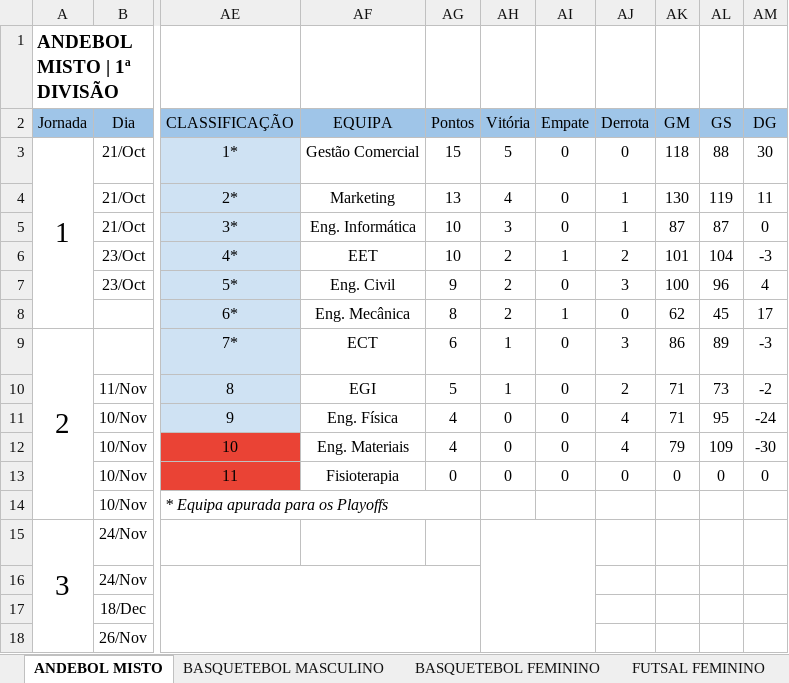
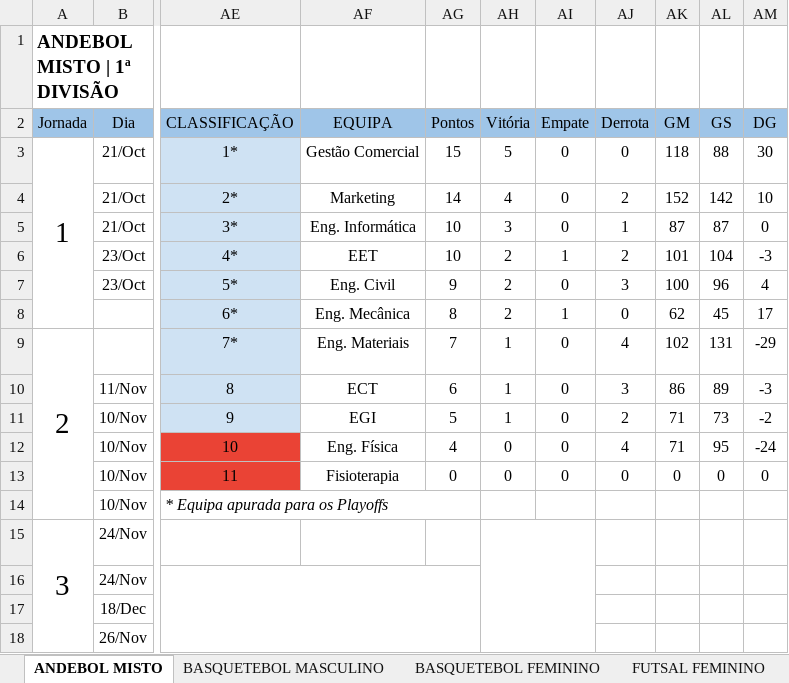
Before and after one commit to SlicF/mmr_ta-aua, an Excel workbook: src/Resultados Taça UA 25_26.xlsx, sheet ANDEBOL MISTO, drawn as a sheet; only a part is shown, gaps mark what is left out; values as stored, in another font and other column widths than the file's, no borders; charts and pictures not drawn; the diff covers the shown part only; the diff names each change by its address in the sheet, - before the commit and + after, or states it on an @@ line.

```diff
--- a/src/Resultados Taça UA 25_26.xlsx (sheet ANDEBOL MISTO)
+++ b/src/Resultados Taça UA 25_26.xlsx (sheet ANDEBOL MISTO)
-AG4 (Pontos): 13
+AG4 (Pontos): 14
-AJ4 (Derrota): 1
+AJ4 (Derrota): 2
-AK4 (GM): 130
+AK4 (GM): 152
-AL4 (GS): 119
+AL4 (GS): 142
-AM4 (DG): 11
+AM4 (DG): 10
-AF9 (EQUIPA): ECT
+AF9 (EQUIPA): Eng. Materiais
-AG9 (Pontos): 6
+AG9 (Pontos): 7
-AJ9 (Derrota): 3
+AJ9 (Derrota): 4
-AK9 (GM): 86
+AK9 (GM): 102
-AL9 (GS): 89
+AL9 (GS): 131
-AM9 (DG): -3
+AM9 (DG): -29
-AF10 (EQUIPA): EGI
+AF10 (EQUIPA): ECT
-AG10 (Pontos): 5
+AG10 (Pontos): 6
-AJ10 (Derrota): 2
+AJ10 (Derrota): 3
-AK10 (GM): 71
+AK10 (GM): 86
-AL10 (GS): 73
+AL10 (GS): 89
-AM10 (DG): -2
+AM10 (DG): -3
-AF11 (EQUIPA): Eng. Física
+AF11 (EQUIPA): EGI
-AG11 (Pontos): 4
+AG11 (Pontos): 5
-AH11 (Vitória): 0
+AH11 (Vitória): 1
-AJ11 (Derrota): 4
+AJ11 (Derrota): 2
-AL11 (GS): 95
+AL11 (GS): 73
-AM11 (DG): -24
+AM11 (DG): -2
-AF12 (EQUIPA): Eng. Materiais
+AF12 (EQUIPA): Eng. Física
-AK12 (GM): 79
+AK12 (GM): 71
-AL12 (GS): 109
+AL12 (GS): 95
-AM12 (DG): -30
+AM12 (DG): -24
```
Also changed, not shown: 4 added rows, 4 removed rows, 129 edited cells and cell formats elsewhere in this sheet, hidden cells, data/backup_Resultados Taça UA 25_26.xlsx, 56 other files.
